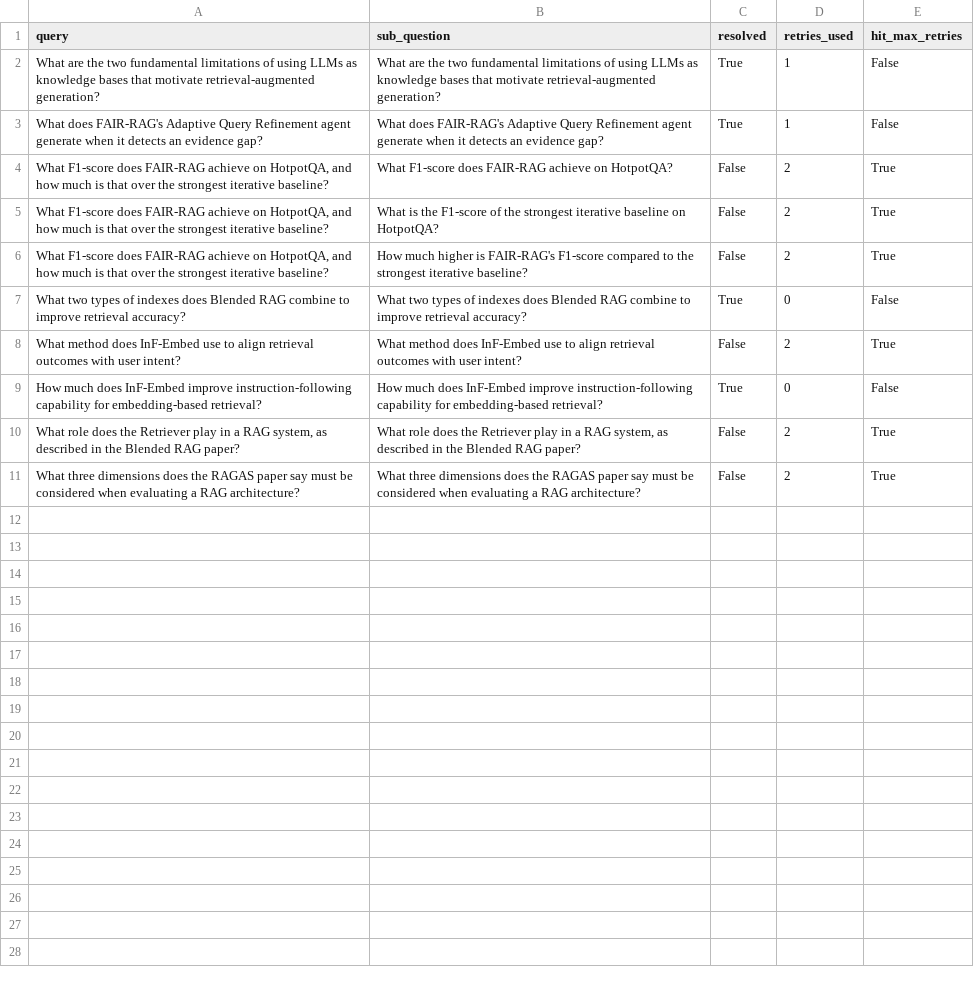
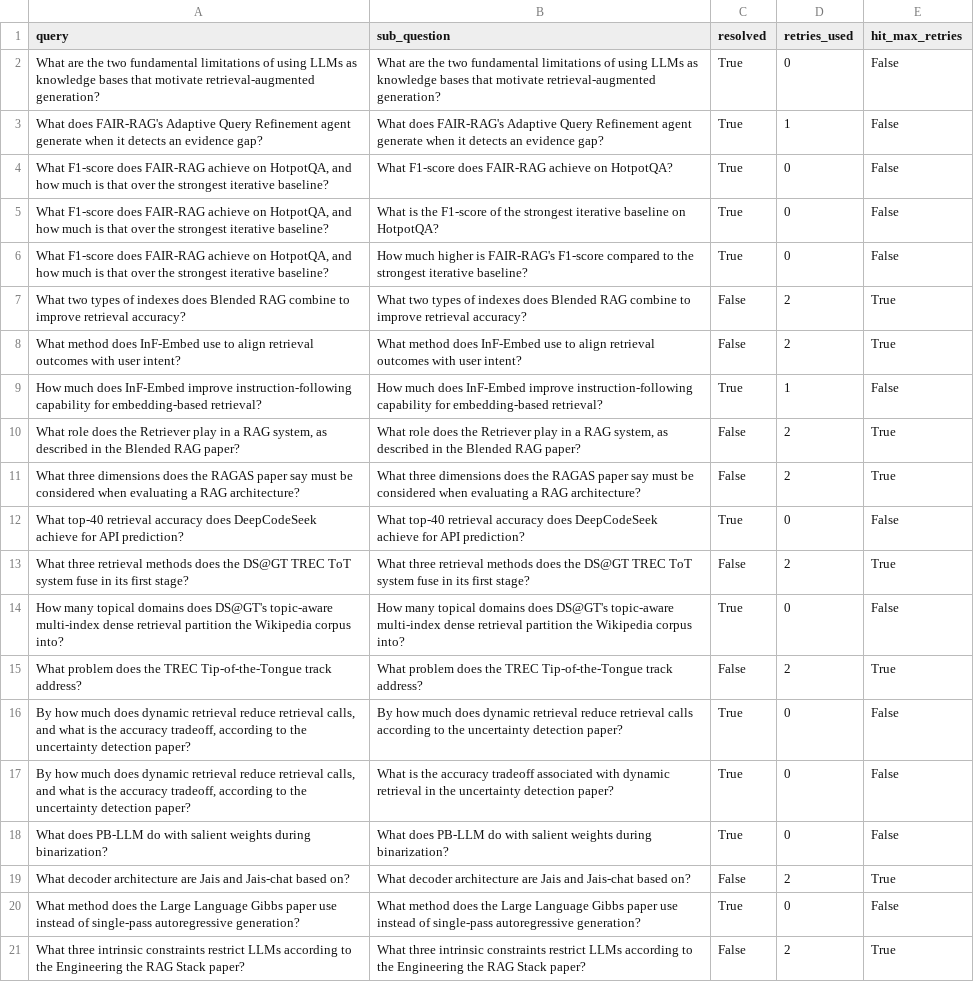
Before and after one commit to eshwxr/thinkscopev2, a CSV file: app/eval/results/phase1_checkpoint_dense.csv, drawn as a sheet.

Commit message:
v3 retrieval improvements, ThinkScope web UI, third crash-bug fix
Retrieval/architecture changes (the 4 agreed improvements):
- chunk size 800 -> 1400 chars (overlap 150 -> 250), corpus re-ingested
  (10,713 -> 6,082 chunks); top_k 5 -> 8
- graph.py: chunks accumulate across Critic retries (deduped, cap 12)
  instead of each retry discarding the previous attempt's results
- critic.py: rubric clarified to "sufficient to answer correctly, not
  exhaustively" -- calibrating an ambiguous judgment, flagged before rerun
- eval set expanded 8 -> 17 corpus-grounded questions
- ragas_eval.py: fixed hardcoded top_k=5 silently ignoring config

Result (clean, complete runs): Phase 1 resolved rate now
  dense 60.0% (12/20), hybrid 75.0% (15/20)
  -- from 6.7% (v1) and 40-50% (v2).
Phase 2-4 v3 re-runs were corrupted mid-run by sustained free-tier
rate-limit exhaustion (empty answers scoring fake zeros); partials
discarded, v2 numbers stand in README until a clean re-run.

Third crash-bug found by that failure, same family as the first two:
synthesis.py had no exception handling -- an exhausted-retries call
crashed the whole eval process instead of degrading. Fixed.

llm.py: throttle 2.2s was too aggressive (caused 429 thrashing with
60s backoffs); settled at 3.5s empirically.

New: ThinkScope web UI (frontend/) -- dark single-page landing with
live /query demo wired to the API, measured-results cards, and a
stage-by-stage architecture walkthrough page at /architecture with
per-stage explanations, LLM-call cost tags, and the retry loop
visualized. Served by FastAPI at / and /architecture; CORS enabled
for file:// use. combined_eval_single.py merges Phase 3+4 hybrid
passes to halve duplicate retrieve/synthesis calls.

Cleanup: deleted old 800-char chroma backup (84MB), pycache.

```diff
--- a/app/eval/results/phase1_checkpoint_dense.csv
+++ b/app/eval/results/phase1_checkpoint_dense.csv
@@ -1,11 +1,21 @@
 query,sub_question,resolved,retries_used,hit_max_retries
-What are the two fundamental limitations of using LLMs as knowledge bases that motivate retrieval-augmented generation?,What are the two fundamental limitations of using LLMs as knowledge bases that motivate retrieval-augmented generation?,True,1,False
+What are the two fundamental limitations of using LLMs as knowledge bases that motivate retrieval-augmented generation?,What are the two fundamental limitations of using LLMs as knowledge bases that motivate retrieval-augmented generation?,True,0,False
 What does FAIR-RAG's Adaptive Query Refinement agent generate when it detects an evidence gap?,What does FAIR-RAG's Adaptive Query Refinement agent generate when it detects an evidence gap?,True,1,False
-"What F1-score does FAIR-RAG achieve on HotpotQA, and how much is that over the strongest iterative baseline?",What F1-score does FAIR-RAG achieve on HotpotQA?,False,2,True
-"What F1-score does FAIR-RAG achieve on HotpotQA, and how much is that over the strongest iterative baseline?",What is the F1-score of the strongest iterative baseline on HotpotQA?,False,2,True
-"What F1-score does FAIR-RAG achieve on HotpotQA, and how much is that over the strongest iterative baseline?",How much higher is FAIR-RAG's F1-score compared to the strongest iterative baseline?,False,2,True
-What two types of indexes does Blended RAG combine to improve retrieval accuracy?,What two types of indexes does Blended RAG combine to improve retrieval accuracy?,True,0,False
+"What F1-score does FAIR-RAG achieve on HotpotQA, and how much is that over the strongest iterative baseline?",What F1-score does FAIR-RAG achieve on HotpotQA?,True,0,False
+"What F1-score does FAIR-RAG achieve on HotpotQA, and how much is that over the strongest iterative baseline?",What is the F1-score of the strongest iterative baseline on HotpotQA?,True,0,False
+"What F1-score does FAIR-RAG achieve on HotpotQA, and how much is that over the strongest iterative baseline?",How much higher is FAIR-RAG's F1-score compared to the strongest iterative baseline?,True,0,False
+What two types of indexes does Blended RAG combine to improve retrieval accuracy?,What two types of indexes does Blended RAG combine to improve retrieval accuracy?,False,2,True
 What method does InF-Embed use to align retrieval outcomes with user intent?,What method does InF-Embed use to align retrieval outcomes with user intent?,False,2,True
-How much does InF-Embed improve instruction-following capability for embedding-based retrieval?,How much does InF-Embed improve instruction-following capability for embedding-based retrieval?,True,0,False
+How much does InF-Embed improve instruction-following capability for embedding-based retrieval?,How much does InF-Embed improve instruction-following capability for embedding-based retrieval?,True,1,False
 "What role does the Retriever play in a RAG system, as described in the Blended RAG paper?","What role does the Retriever play in a RAG system, as described in the Blended RAG paper?",False,2,True
 What three dimensions does the RAGAS paper say must be considered when evaluating a RAG architecture?,What three dimensions does the RAGAS paper say must be considered when evaluating a RAG architecture?,False,2,True
+What top-40 retrieval accuracy does DeepCodeSeek achieve for API prediction?,What top-40 retrieval accuracy does DeepCodeSeek achieve for API prediction?,True,0,False
+What three retrieval methods does the DS@GT TREC ToT system fuse in its first stage?,What three retrieval methods does the DS@GT TREC ToT system fuse in its first stage?,False,2,True
+How many topical domains does DS@GT's topic-aware multi-index dense retrieval partition the Wikipedia corpus into?,How many topical domains does DS@GT's topic-aware multi-index dense retrieval partition the Wikipedia corpus into?,True,0,False
+What problem does the TREC Tip-of-the-Tongue track address?,What problem does the TREC Tip-of-the-Tongue track address?,False,2,True
+"By how much does dynamic retrieval reduce retrieval calls, and what is the accuracy tradeoff, according to the uncertainty detection paper?",By how much does dynamic retrieval reduce retrieval calls according to the uncertainty detection paper?,True,0,False
+"By how much does dynamic retrieval reduce retrieval calls, and what is the accuracy tradeoff, according to the uncertainty detection paper?",What is the accuracy tradeoff associated with dynamic retrieval in the uncertainty detection paper?,True,0,False
+What does PB-LLM do with salient weights during binarization?,What does PB-LLM do with salient weights during binarization?,True,0,False
+What decoder architecture are Jais and Jais-chat based on?,What decoder architecture are Jais and Jais-chat based on?,False,2,True
+What method does the Large Language Gibbs paper use instead of single-pass autoregressive generation?,What method does the Large Language Gibbs paper use instead of single-pass autoregressive generation?,True,0,False
+What three intrinsic constraints restrict LLMs according to the Engineering the RAG Stack paper?,What three intrinsic constraints restrict LLMs according to the Engineering the RAG Stack paper?,False,2,True
```
Also changed, not shown: app/eval/results/phase1_checkpoint_hybrid.csv, 13 other files.
